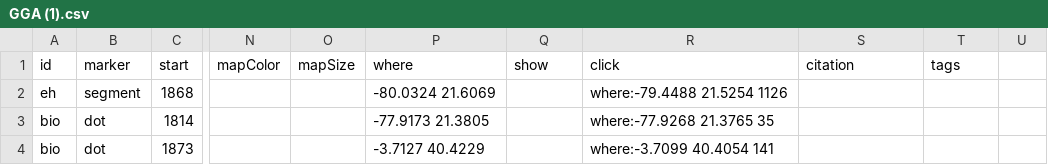
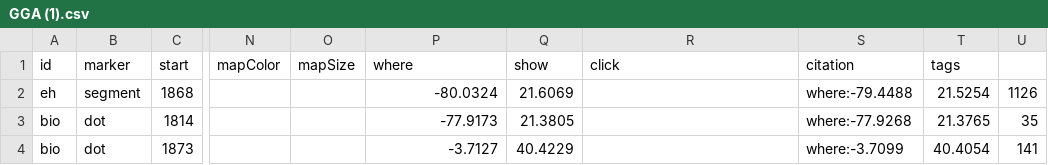
Before and after one commit to gntobonb/ND-, a CSV file: GGA (1).csv, drawn as a sheet; only a part is shown, gaps mark what is left out; the diff names each change by its address in the sheet, - before the commit and + after, or states it on an @@ line.

Commit message:
Update GGA (1).csv

```diff
--- a/GGA (1).csv
+++ b/GGA (1).csv
-P2 (where): -80.0324 21.6069
+P2 (where): -80.0324
-Q2 (show): (empty)
+Q2 (show): 21.6069
-R2 (click): where:-79.4488 21.5254 1126
+R2 (click): (empty)
-S2 (citation): (empty)
+S2 (citation): where:-79.4488
-T2 (tags): (empty)
+T2 (tags): 21.5254
-U2: (empty)
+U2: 1126
-P3 (where): -77.9173 21.3805
+P3 (where): -77.9173
-Q3 (show): (empty)
+Q3 (show): 21.3805
-R3 (click): where:-77.9268 21.3765 35
+R3 (click): (empty)
-S3 (citation): (empty)
+S3 (citation): where:-77.9268
-T3 (tags): (empty)
+T3 (tags): 21.3765
-U3: (empty)
+U3: 35
-P4 (where): -3.7127 40.4229
+P4 (where): -3.7127
-Q4 (show): (empty)
+Q4 (show): 40.4229
-R4 (click): where:-3.7099 40.4054 141
+R4 (click): (empty)
-S4 (citation): (empty)
+S4 (citation): where:-3.7099
-T4 (tags): (empty)
+T4 (tags): 40.4054
-U4: (empty)
+U4: 141
```
